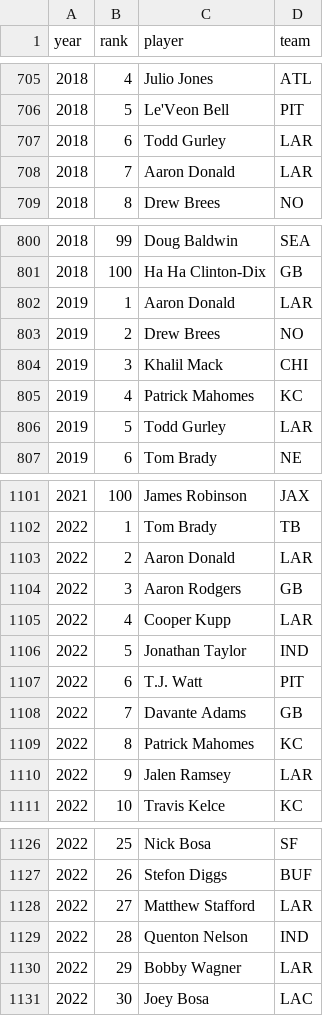
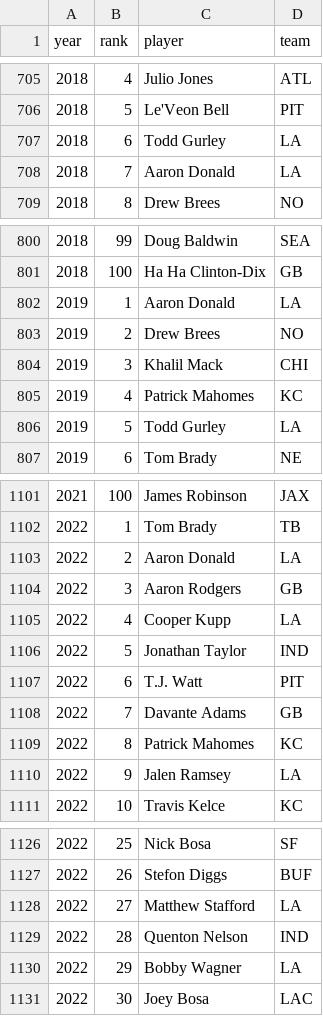
Before and after one commit to Ian-Heslin/Fantasy-Football-Apps, a CSV file: fantasy-football-db/data/trivia/nfl_top100.csv, drawn as a sheet; only a part is shown, gaps mark what is left out; the diff covers the shown part only.

```diff
--- a/fantasy-football-db/data/trivia/nfl_top100.csv
+++ b/fantasy-football-db/data/trivia/nfl_top100.csv
@@ -706,4 +706,4 @@ year,rank,player,team
 2018,5,Le'Veon Bell,PIT
-2018,6,Todd Gurley,LAR
-2018,7,Aaron Donald,LAR
+2018,6,Todd Gurley,LA
+2018,7,Aaron Donald,LA
 2018,8,Drew Brees,NO
@@ -801,3 +801,3 @@ year,rank,player,team
 2018,100,Ha Ha Clinton-Dix,GB
-2019,1,Aaron Donald,LAR
+2019,1,Aaron Donald,LA
 2019,2,Drew Brees,NO
@@ -805,3 +805,3 @@ year,rank,player,team
 2019,4,Patrick Mahomes,KC
-2019,5,Todd Gurley,LAR
+2019,5,Todd Gurley,LA
 2019,6,Tom Brady,NE
@@ -1102,5 +1102,5 @@ year,rank,player,team
 2022,1,Tom Brady,TB
-2022,2,Aaron Donald,LAR
+2022,2,Aaron Donald,LA
 2022,3,Aaron Rodgers,GB
-2022,4,Cooper Kupp,LAR
+2022,4,Cooper Kupp,LA
 2022,5,Jonathan Taylor,IND
@@ -1109,3 +1109,3 @@ year,rank,player,team
 2022,8,Patrick Mahomes,KC
-2022,9,Jalen Ramsey,LAR
+2022,9,Jalen Ramsey,LA
 2022,10,Travis Kelce,KC
@@ -1127,5 +1127,5 @@ year,rank,player,team
 2022,26,Stefon Diggs,BUF
-2022,27,Matthew Stafford,LAR
+2022,27,Matthew Stafford,LA
 2022,28,Quenton Nelson,IND
-2022,29,Bobby Wagner,LAR
+2022,29,Bobby Wagner,LA
 2022,30,Joey Bosa,LAC
```
Also changed, not shown: 36 edited cells elsewhere in this file, fantasy-football-db/analysis/draft_reach_by_gm.csv, fantasy-football-db/data/team_executives/team_executives_season.csv, 2 other files.
